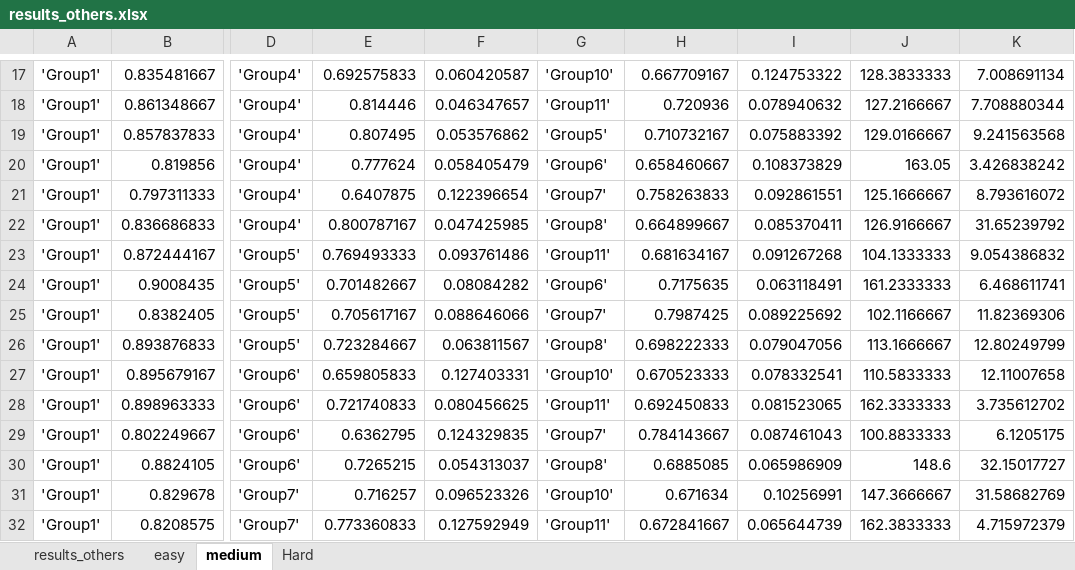
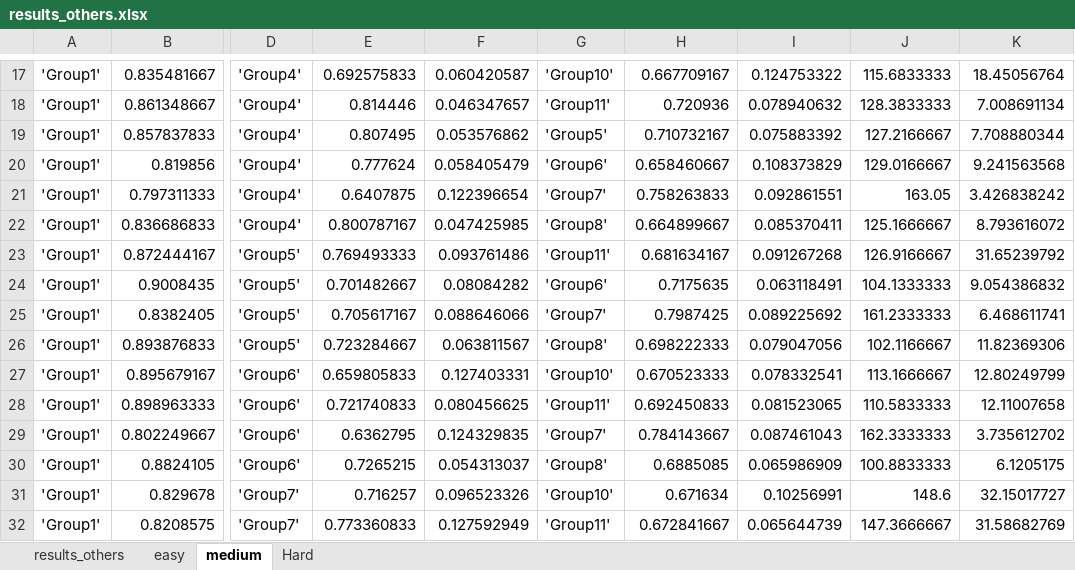
Before and after one commit to edward010/AI-Negotiation, an Excel workbook: results_others.xlsx, sheet medium, drawn as a sheet; only a part is shown, gaps mark what is left out; values as stored, in another font and other column widths than the file's, no borders; the diff covers the shown part only; the diff names each change by its address in the sheet, - before the commit and + after, or states it on an @@ line.

```diff
--- a/results_others.xlsx (sheet medium)
+++ b/results_others.xlsx (sheet medium)
-J17: 128.3833333
+J17: 115.6833333
-K17: 7.008691134
+K17: 18.45056764
-J18: 127.2166667
+J18: 128.3833333
-K18: 7.708880344
+K18: 7.008691134
-J19: 129.0166667
+J19: 127.2166667
-K19: 9.241563568
+K19: 7.708880344
-J20: 163.05
+J20: 129.0166667
-K20: 3.426838242
+K20: 9.241563568
-J21: 125.1666667
+J21: 163.05
-K21: 8.793616072
+K21: 3.426838242
-J22: 126.9166667
+J22: 125.1666667
-K22: 31.65239792
+K22: 8.793616072
-J23: 104.1333333
+J23: 126.9166667
-K23: 9.054386832
+K23: 31.65239792
-J24: 161.2333333
+J24: 104.1333333
-K24: 6.468611741
+K24: 9.054386832
-J25: 102.1166667
+J25: 161.2333333
-K25: 11.82369306
+K25: 6.468611741
-J26: 113.1666667
+J26: 102.1166667
-K26: 12.80249799
+K26: 11.82369306
-J27: 110.5833333
+J27: 113.1666667
-K27: 12.11007658
+K27: 12.80249799
-J28: 162.3333333
+J28: 110.5833333
-K28: 3.735612702
+K28: 12.11007658
-J29: 100.8833333
+J29: 162.3333333
-K29: 6.1205175
+K29: 3.735612702
-J30: 148.6
+J30: 100.8833333
-K30: 32.15017727
+K30: 6.1205175
-J31: 147.3666667
+J31: 148.6
-K31: 31.58682769
+K31: 32.15017727
-J32: 162.3833333
+J32: 147.3666667
-K32: 4.715972379
+K32: 31.58682769
```
Also changed, not shown: 38 edited cells elsewhere in this sheet, 2 other files.
